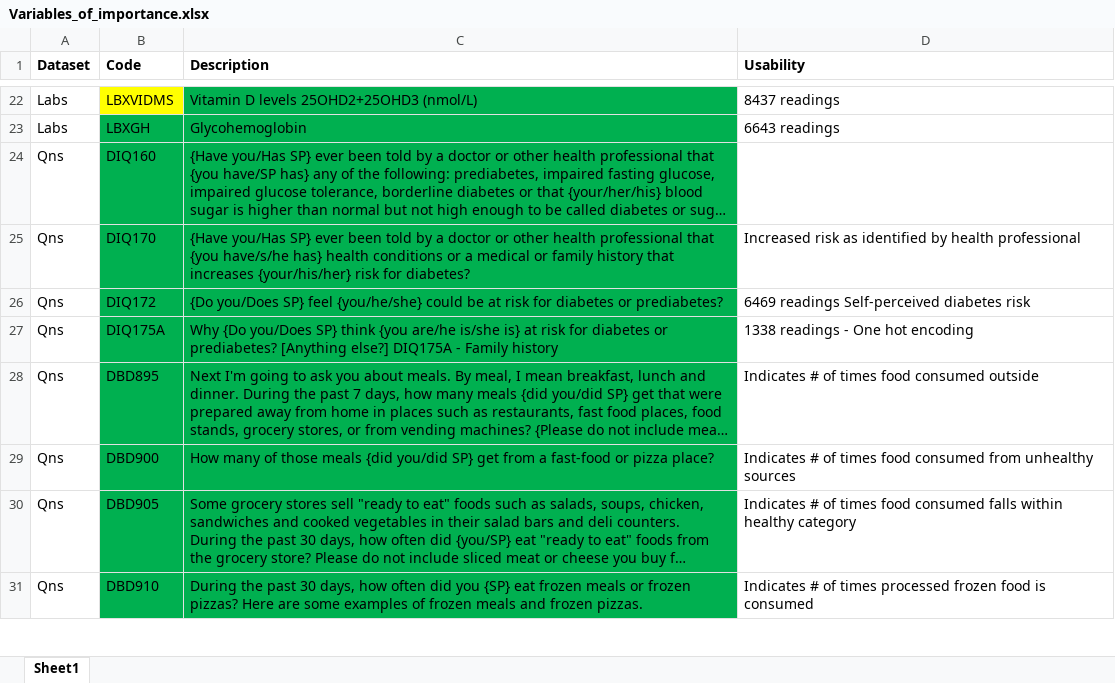
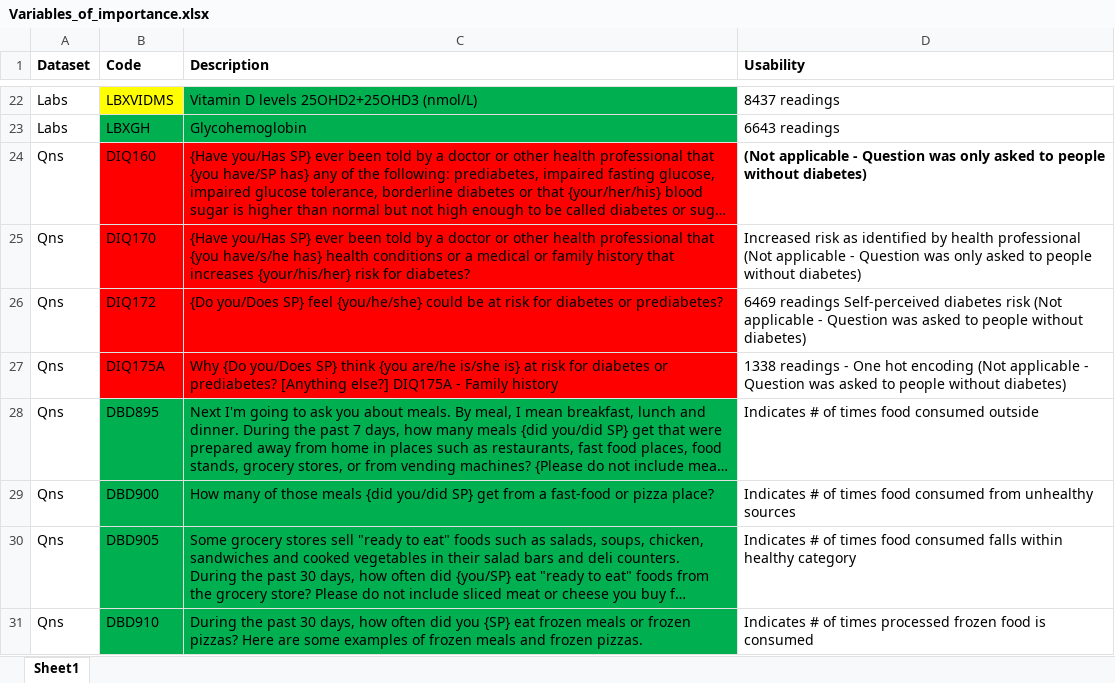
Before and after one commit to birddropping/IND5003-Group-Project, an Excel workbook: Variables_of_importance.xlsx, sheet Sheet1, drawn as a sheet; only a part is shown, gaps mark what is left out; long unchanged cells end in …; values as stored, in another font and other column widths than the file's, no borders; the diff names each change by its address in the sheet, - before the commit and + after, or states it on an @@ line.

Commit message:
Data cleaning and importing Bryan's file

```diff
--- a/Variables_of_importance.xlsx (sheet Sheet1)
+++ b/Variables_of_importance.xlsx (sheet Sheet1)
-B24:C27 fill: #00B050
+B24:C27 fill: #FF0000
-D24 (Usability): (empty)
+D24 (Usability): (Not applicable - Question was only asked to people without diabetes)
-D25 (Usability): …health professional
+D25 (Usability): …health professional (Not applicable - Question was only asked to people without diabetes)
-D26 (Usability): …diabetes risk
+D26 (Usability): …diabetes risk (Not applicable - Question was asked to people without diabetes)
-D27 (Usability): …hot encoding
+D27 (Usability): …hot encoding (Not applicable - Question was asked to people without diabetes)
```
Also changed, not shown: 2 other files.
